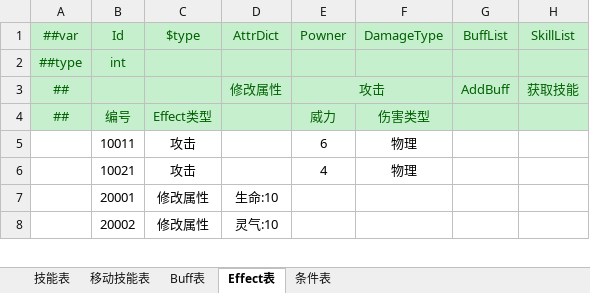
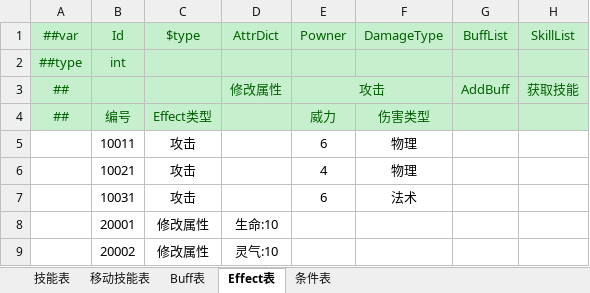
Before and after one commit to cnImpulse/HEDAO, an Excel workbook: 新导表工具/DataTables/Datas/技能表.xlsx, sheet Effect表, drawn as a sheet; only a part is shown; values as stored, in another font and other column widths than the file's, no borders; the diff names each change by its address in the sheet, - before the commit and + after, or states it on an @@ line.

```diff
--- a/新导表工具/DataTables/Datas/技能表.xlsx (sheet Effect表)
+++ b/新导表工具/DataTables/Datas/技能表.xlsx (sheet Effect表)
+row 7:  | 10031 | 攻击 |  | 6 | 法术
```
Also changed, not shown: sheet 技能表, sheet 移动技能表, 新导表工具/DataTables/Datas/__tables__.xlsx, 新导表工具/DataTables/Datas/修炼表.xlsx, 22 other files.
